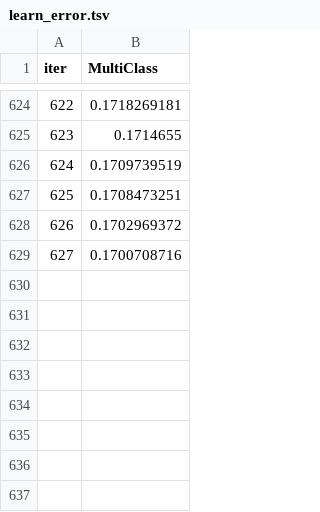
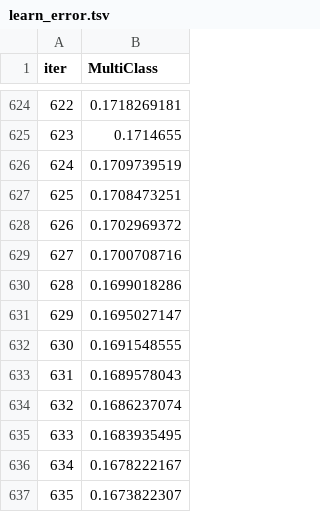
Before and after one commit to Bonniface/Zindi, a TSV file: Alvin Smart Money Management Classification/catboost_info/learn_error.tsv, drawn as a sheet; only a part is shown, gaps mark what is left out.

```diff
--- a/Alvin Smart Money Management Classification/catboost_info/learn_error.tsv
+++ b/Alvin Smart Money Management Classification/catboost_info/learn_error.tsv
@@ -629 +629,9 @@ iter	MultiClass
 627	0.1700708716
+628	0.1699018286
+629	0.1695027147
+630	0.1691548555
+631	0.1689578043
+632	0.1686237074
+633	0.1683935495
+634	0.1678222167
+635	0.1673822307
```
Also changed, not shown: Alvin Smart Money Management Classification/catboost_info/test_error.tsv, Alvin Smart Money Management Classification/catboost_info/time_left.tsv, 3 other files.
